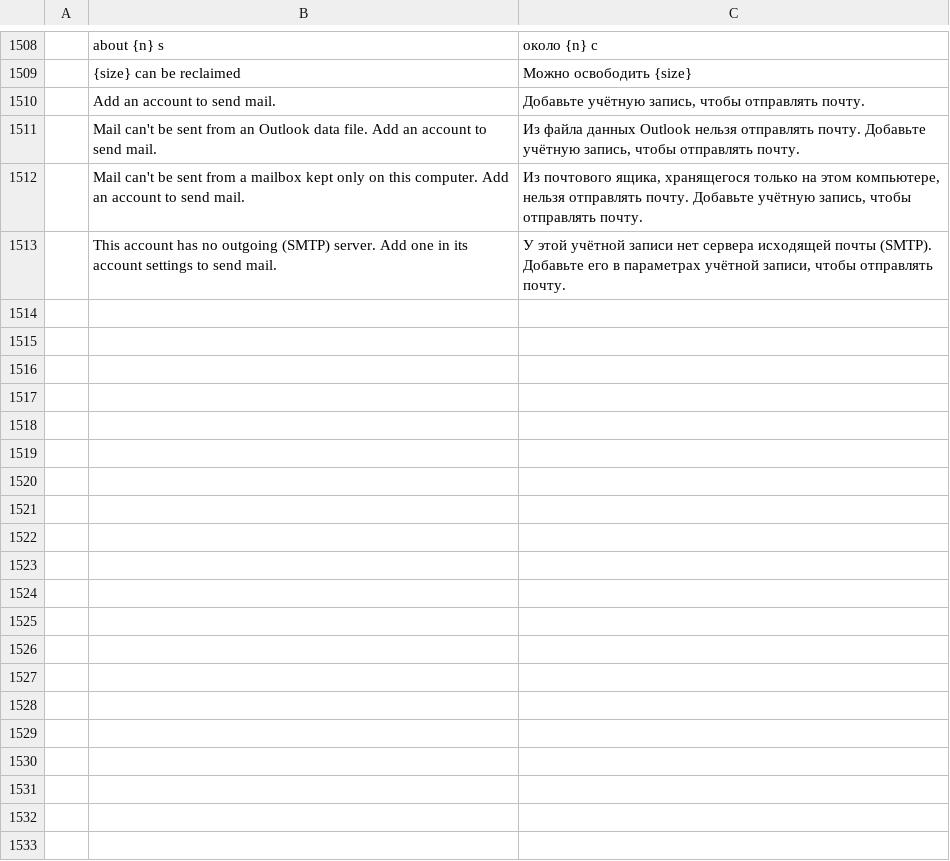
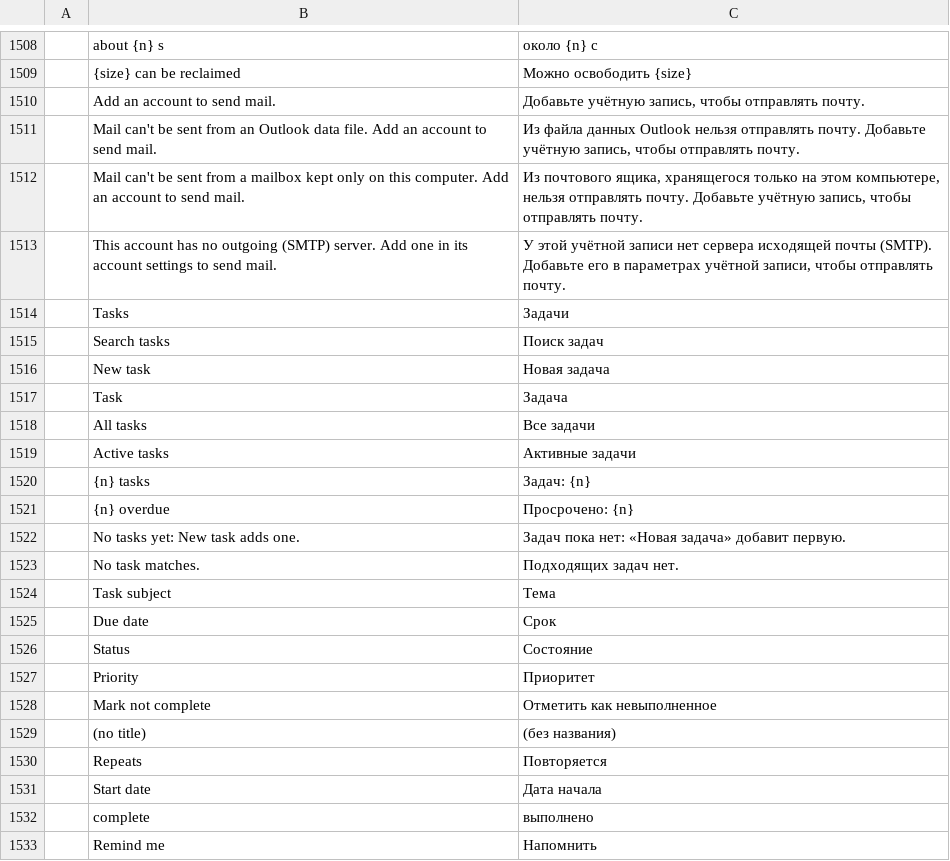
Before and after one commit to ZIDAN44/mailcraft, a TSV file: crates/ui-egui/src/i18n/ru.tsv, drawn as a sheet; only a part is shown, gaps mark what is left out; the diff covers the shown part only; the diff names each change by its address in the sheet, - before the commit and + after, or states it on an @@ line.

```diff
--- a/crates/ui-egui/src/i18n/ru.tsv
+++ b/crates/ui-egui/src/i18n/ru.tsv
+row 1514:  | Tasks | Задачи
+row 1515:  | Search tasks | Поиск задач
+row 1516:  | New task | Новая задача
+row 1517:  | Task | Задача
+row 1518:  | All tasks | Все задачи
+row 1519:  | Active tasks | Активные задачи
+row 1520:  | {n} tasks | Задач: {n}
+row 1521:  | {n} overdue | Просрочено: {n}
+row 1522:  | No tasks yet: New task adds one. | Задач пока нет: «Новая задача» добавит первую.
+row 1523:  | No task matches. | Подходящих задач нет.
+row 1524:  | Task subject | Тема
+row 1525:  | Due date | Срок
+row 1526:  | Status | Состояние
+row 1527:  | Priority | Приоритет
+row 1528:  | Mark not complete | Отметить как невыполненное
+row 1529:  | (no title) | (без названия)
+row 1530:  | Repeats | Повторяется
+row 1531:  | Start date | Дата начала
+row 1532:  | complete | выполнено
+row 1533:  | Remind me | Напомнить
```
Also changed, not shown: 11 added rows elsewhere in this file, crates/ui-egui/src/i18n/ar.tsv, crates/ui-egui/src/i18n/de.tsv, 46 other files.
